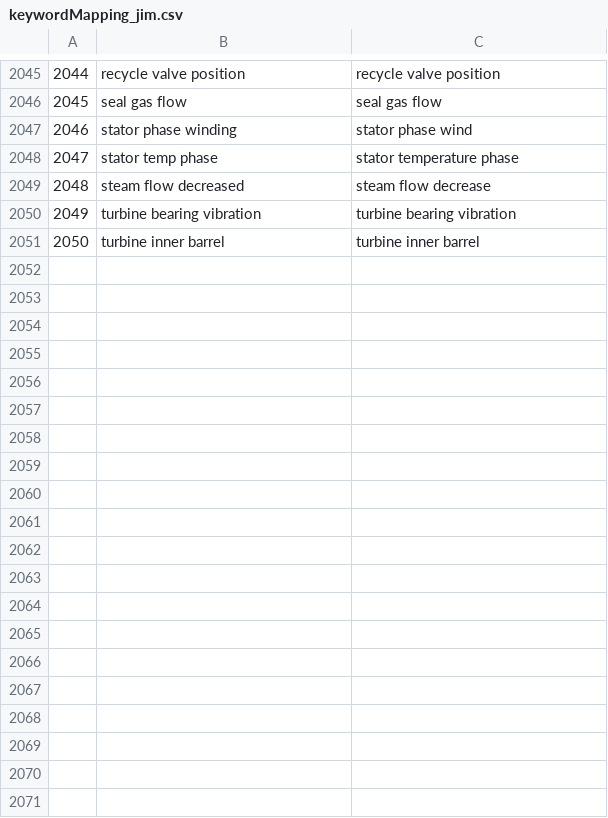
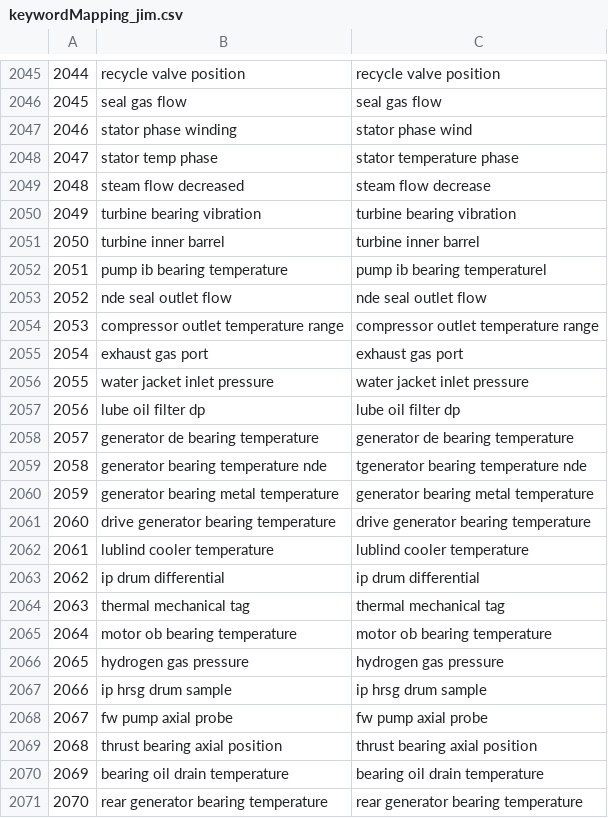
Before and after one commit to rohdimp24/pythonScripts, a CSV file: keywordMapping_jim.csv, drawn as a sheet; only a part is shown, gaps mark what is left out; the diff covers the shown part only; the diff names each change by its address in the sheet, - before the commit and + after, or states it on an @@ line.

```diff
--- a/keywordMapping_jim.csv
+++ b/keywordMapping_jim.csv
+row 2052: 2051 | pump ib bearing temperature | pump ib bearing temperaturel
+row 2053: 2052 | nde seal outlet flow | nde seal outlet flow
+row 2054: 2053 | compressor outlet temperature range | compressor outlet temperature range
+row 2055: 2054 | exhaust gas port | exhaust gas port
+row 2056: 2055 | water jacket inlet pressure | water jacket inlet pressure
+row 2057: 2056 | lube oil filter dp | lube oil filter dp
+row 2058: 2057 | generator de bearing temperature | generator de bearing temperature
+row 2059: 2058 | generator bearing temperature nde | tgenerator bearing temperature nde
+row 2060: 2059 | generator bearing metal temperature | generator bearing metal temperature
+row 2061: 2060 | drive generator bearing temperature | drive generator bearing temperature
+row 2062: 2061 | lublind cooler temperature | lublind cooler temperature
+row 2063: 2062 | ip drum differential | ip drum differential
+row 2064: 2063 | thermal mechanical tag | thermal mechanical tag
+row 2065: 2064 | motor ob bearing temperature | motor ob bearing temperature
+row 2066: 2065 | hydrogen gas pressure | hydrogen gas pressure
+row 2067: 2066 | ip hrsg drum sample | ip hrsg drum sample
+row 2068: 2067 | fw pump axial probe | fw pump axial probe
+row 2069: 2068 | thrust bearing axial position | thrust bearing axial position
+row 2070: 2069 | bearing oil drain temperature | bearing oil drain temperature
+row 2071: 2070 | rear generator bearing temperature | rear generator bearing temperature
```
Also changed, not shown: 16 added rows elsewhere in this file, 2 other files.
